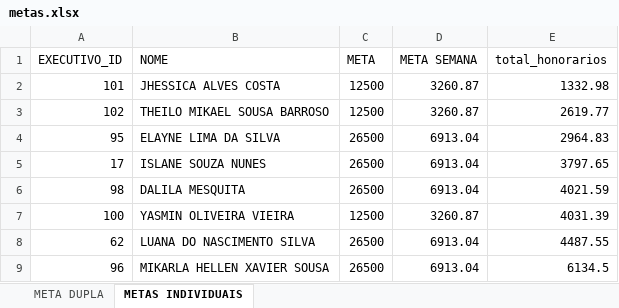
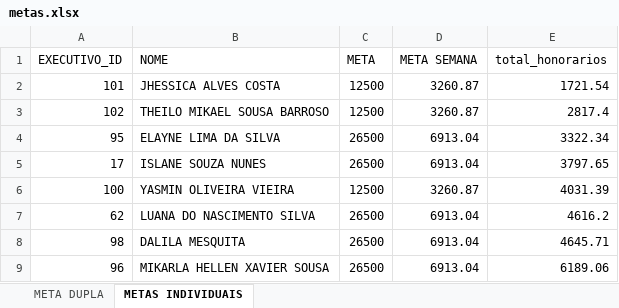
Before and after one commit to Le0Cavalcante/campanhaatendimento, an Excel workbook: metas.xlsx, sheet METAS INDIVIDUAIS, drawn as a sheet; values as stored, in another font and other column widths than the file's, no borders; table styles not drawn; removed rows and columns are numbered as before the commit, all else as after; the diff names each change by its address in the sheet, - before the commit and + after, or states it on an @@ line.

Commit message:
Add files via upload

```diff
--- a/metas.xlsx (sheet METAS INDIVIDUAIS)
+++ b/metas.xlsx (sheet METAS INDIVIDUAIS)
-E2 (total_honorarios): 1332.98
+E2 (total_honorarios): 1721.54
-E3 (total_honorarios): 2619.77
+E3 (total_honorarios): 2817.4
-E4 (total_honorarios): 2964.83
+E4 (total_honorarios): 3322.34
-row 6: 98 | DALILA MESQUITA | 26500 | 6913.04 | 4021.59
-E7 (total_honorarios): 4487.55
+E7 (total_honorarios): 4616.2
+row 8: 98 | DALILA MESQUITA | 26500 | 6913.04 | 4645.71
-E9 (total_honorarios): 6134.5
+E9 (total_honorarios): 6189.06
```
Also changed, not shown: sheet META DUPLA.
